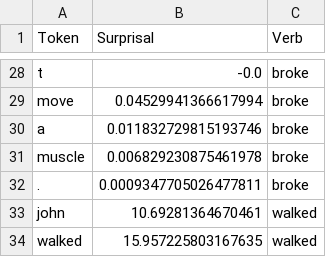
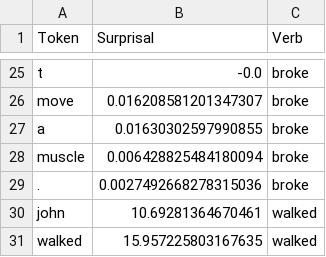
Before and after one commit to paolocassina/dl_manres, a CSV file: results/surprisal/surprisal_values_denial_of_action.csv, drawn as a sheet; only a part is shown, gaps mark what is left out; addresses are those after the commit; the diff covers the shown part only; the diff names each change by its address in the sheet, - before the commit and + after, or states it on an @@ line.

```diff
--- a/results/surprisal/surprisal_values_denial_of_action.csv
+++ b/results/surprisal/surprisal_values_denial_of_action.csv
-B26 (Surprisal): 0.04529941366617994
+B26 (Surprisal): 0.016208581201347307
-B27 (Surprisal): 0.011832729815193746
+B27 (Surprisal): 0.01630302597990855
-B28 (Surprisal): 0.006829230875461978
+B28 (Surprisal): 0.006428825484180094
-B29 (Surprisal): 0.0009347705026477811
+B29 (Surprisal): 0.0027492668278315036
```
Also changed, not shown: 2 added rows, 5 removed rows and 21 edited cells elsewhere in this file, data/diagnostics/surprisal/surprisal_examples.csv, results/surprisal/surprisal_values_denial_of_result.csv, 13 other files.
